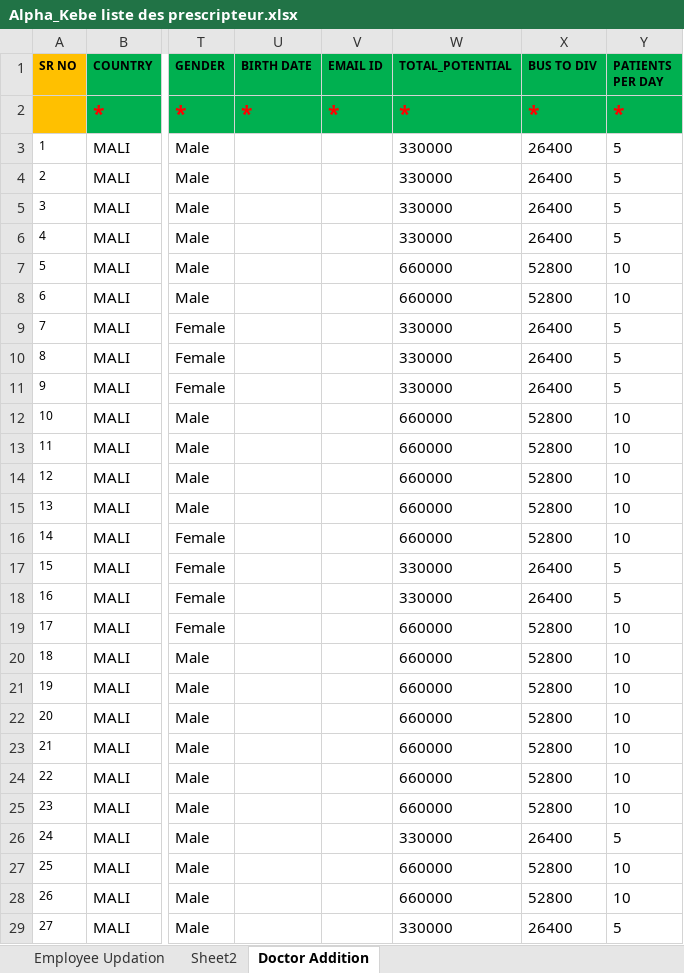
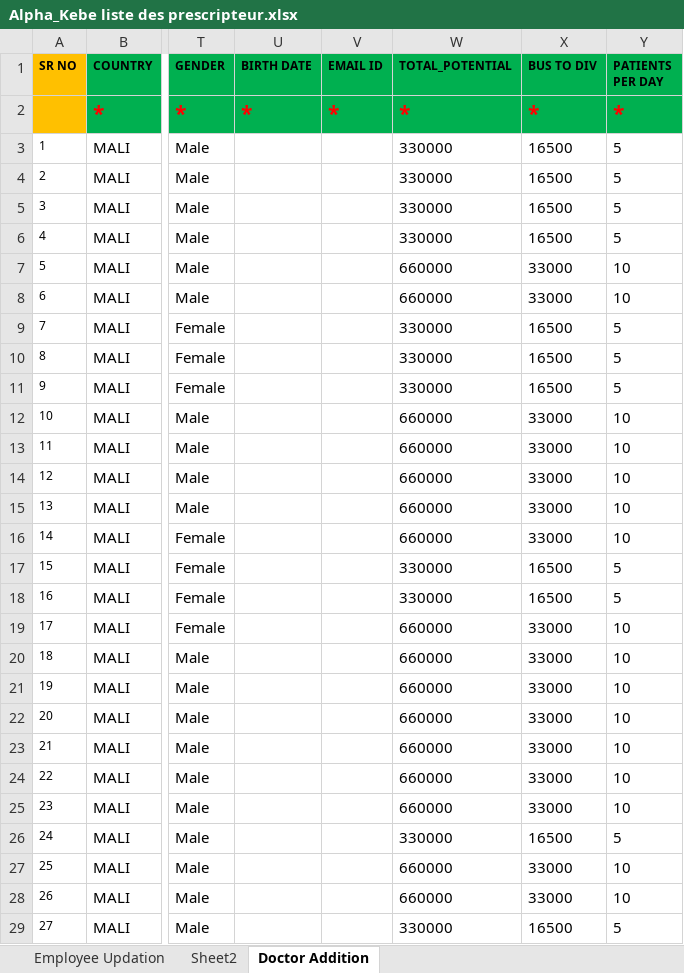
Before and after one commit to moussantji/excel, an Excel workbook: Alpha_Kebe liste des prescripteur.xlsx, sheet Doctor Addition, drawn as a sheet; only a part is shown, gaps mark what is left out; values as stored, in another font and other column widths than the file's, no borders; conditional formats not drawn; the diff covers the shown part only; the diff names each change by its address in the sheet, - before the commit and + after, or states it on an @@ line.

Commit message:
BUS TO DIV: passer de 8% à 5% du TOTAL_POTENTIAL
- CORE: 660000 x 5% = 33000 (99 lignes)
- NON CORE: 330000 x 5% = 16500 (85 lignes)

Co-authored-by: arena-agent <297053741+arena-agent@users.noreply.github.com>

```diff
--- a/Alpha_Kebe liste des prescripteur.xlsx (sheet Doctor Addition)
+++ b/Alpha_Kebe liste des prescripteur.xlsx (sheet Doctor Addition)
-X3:X6 (BUS TO DIV): 26400
+X3:X6 (BUS TO DIV): 16500
-X7:X8 (BUS TO DIV): 52800
+X7:X8 (BUS TO DIV): 33000
-X9:X11 (BUS TO DIV): 26400
+X9:X11 (BUS TO DIV): 16500
-X12:X16 (BUS TO DIV): 52800
+X12:X16 (BUS TO DIV): 33000
-X17:X18 (BUS TO DIV): 26400
+X17:X18 (BUS TO DIV): 16500
-X19:X25 (BUS TO DIV): 52800
+X19:X25 (BUS TO DIV): 33000
-X26 (BUS TO DIV): 26400
+X26 (BUS TO DIV): 16500
-X27:X28 (BUS TO DIV): 52800
+X27:X28 (BUS TO DIV): 33000
-X29 (BUS TO DIV): 26400
+X29 (BUS TO DIV): 16500
```
Also changed, not shown: 157 edited cells elsewhere in this sheet.
